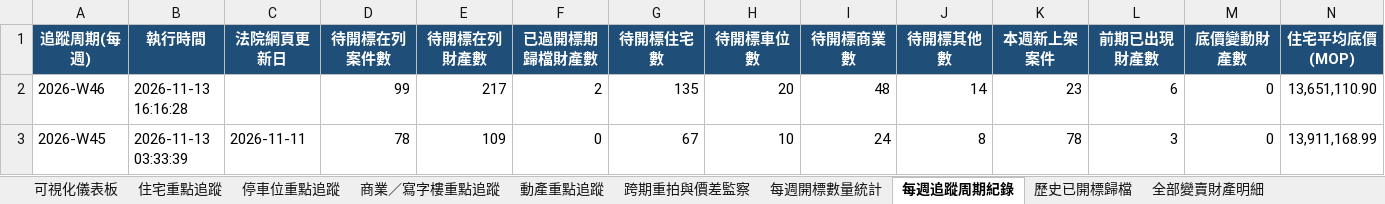
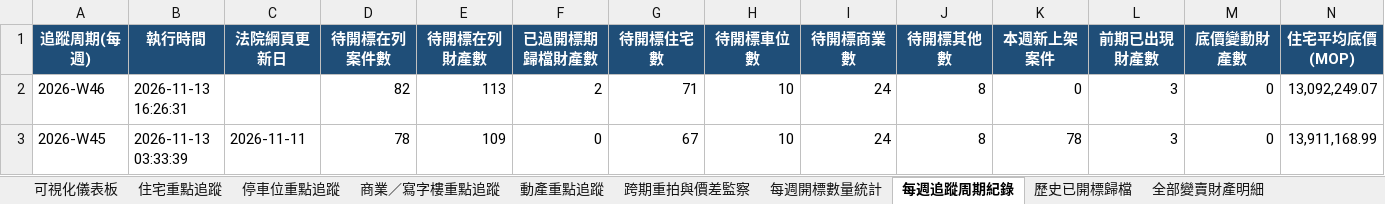
Before and after one commit to leichanseng-bit/macau-court-sales-tracker, an Excel workbook: macau_court_sales_report.xlsx, sheet 每週追蹤周期紀錄, drawn as a sheet; only a part is shown; values as stored, in another font and other column widths than the file's, no borders; the diff names each change by its address in the sheet, - before the commit and + after, or states it on an @@ line.

```diff
--- a/macau_court_sales_report.xlsx (sheet 每週追蹤周期紀錄)
+++ b/macau_court_sales_report.xlsx (sheet 每週追蹤周期紀錄)
-B2 (執行時間): 2026-11-13 16:16:28
+B2 (執行時間): 2026-11-13 16:26:31
-D2 (待開標在列案件數): 99
+D2 (待開標在列案件數): 82
-E2 (待開標在列財產數): 217
+E2 (待開標在列財產數): 113
-G2 (待開標住宅數): 135
+G2 (待開標住宅數): 71
-H2 (待開標車位數): 20
+H2 (待開標車位數): 10
-I2 (待開標商業數): 48
+I2 (待開標商業數): 24
-J2 (待開標其他數): 14
+J2 (待開標其他數): 8
-K2 (本週新上架案件): 23
+K2 (本週新上架案件): 0
-L2 (前期已出現財產數): 6
+L2 (前期已出現財產數): 3
-N2 (住宅平均底價(MOP)): 13,651,110.90
+N2 (住宅平均底價(MOP)): 13,092,249.07
```
Also changed, not shown: sheet 全部變賣財產明細, sheet 住宅重點追蹤, sheet 商業／寫字樓重點追蹤, sheet 停車位重點追蹤, sheet 每週開標數量統計, sheet 跨期重拍與價差監察, 2 more sheets, weekly_reports/macau_court_sales_2026-W46_20261113.xlsx, 3 other files.
